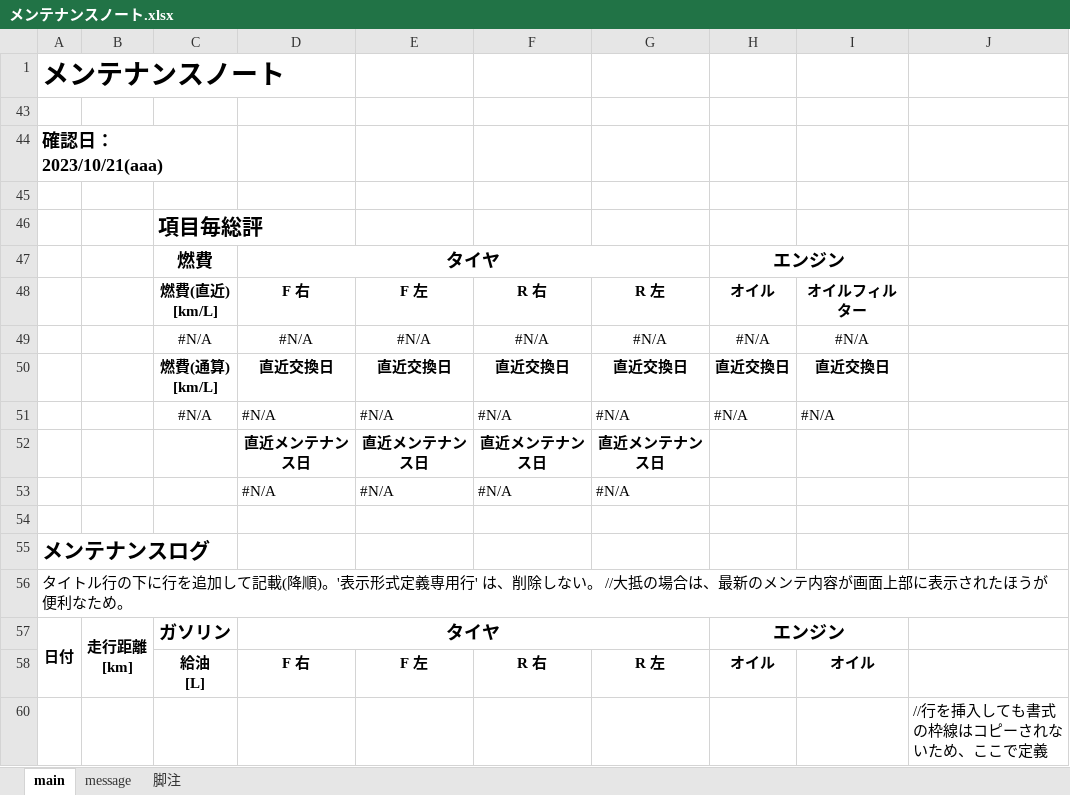
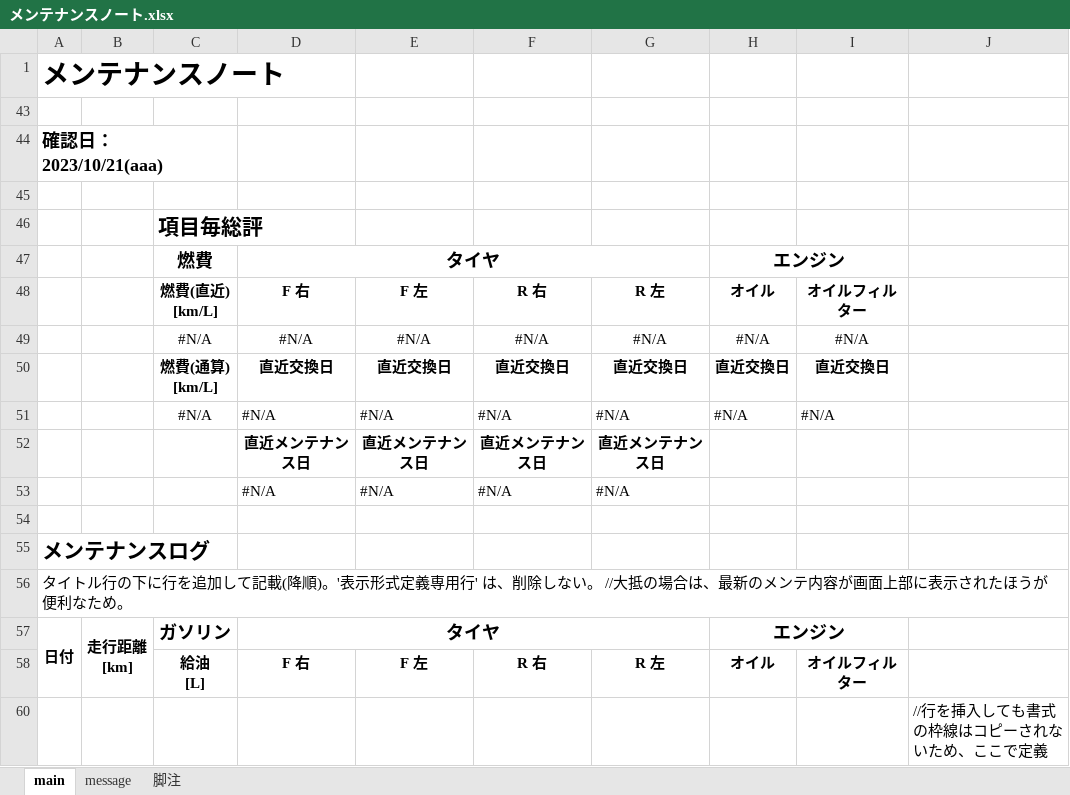
Before and after one commit to yakenohara/ExcelTemplate-MaintenanceNoteForVehicles, an Excel workbook: ja/メンテナンスノート.xlsx, sheet main, drawn as a sheet; values as stored, in another font and other column widths than the file's, no borders; charts and pictures and conditional formats not drawn; the diff names each change by its address in the sheet, - before the commit and + after, or states it on an @@ line.

```diff
--- a/ja/メンテナンスノート.xlsx (sheet main)
+++ b/ja/メンテナンスノート.xlsx (sheet main)
-I58: オイル
+I58: オイルフィルター
```
